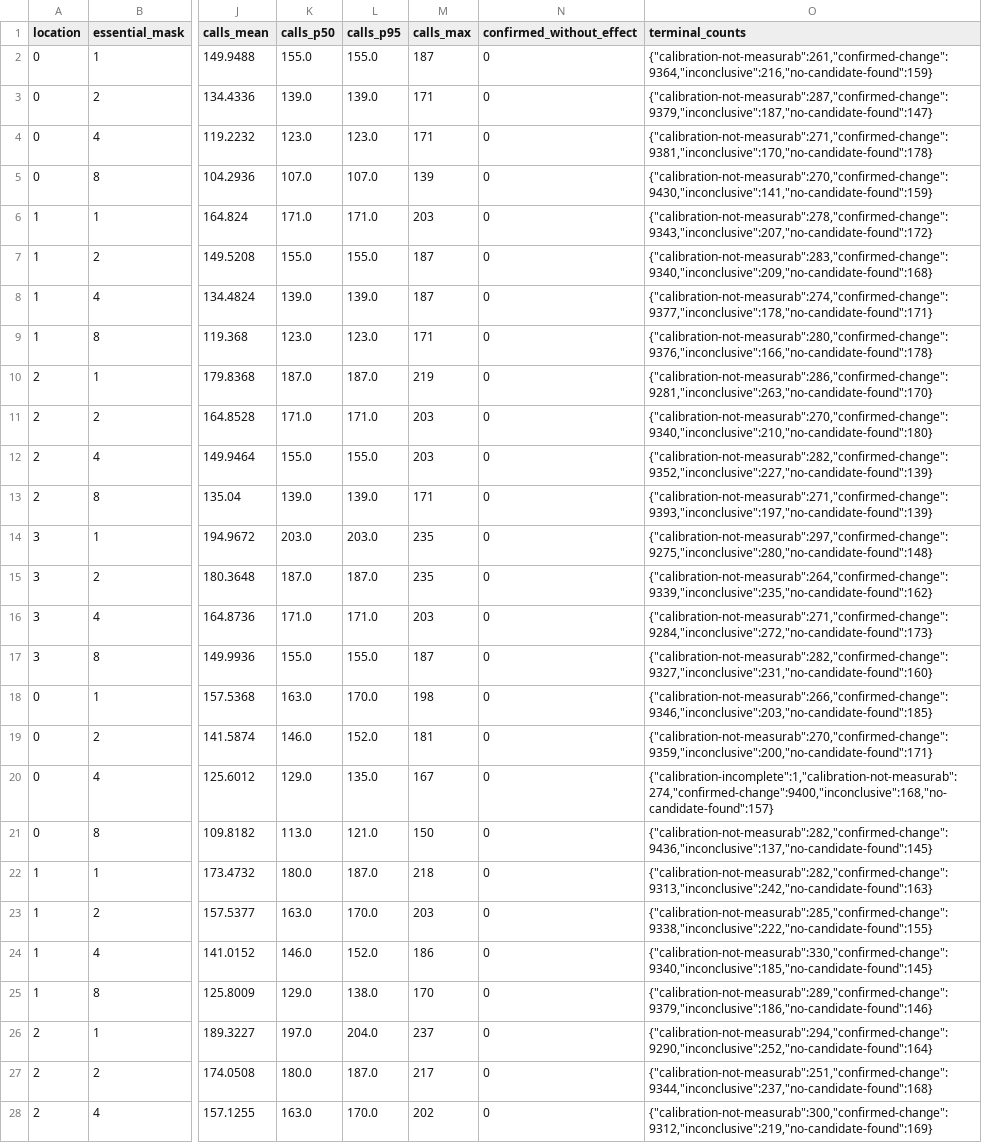
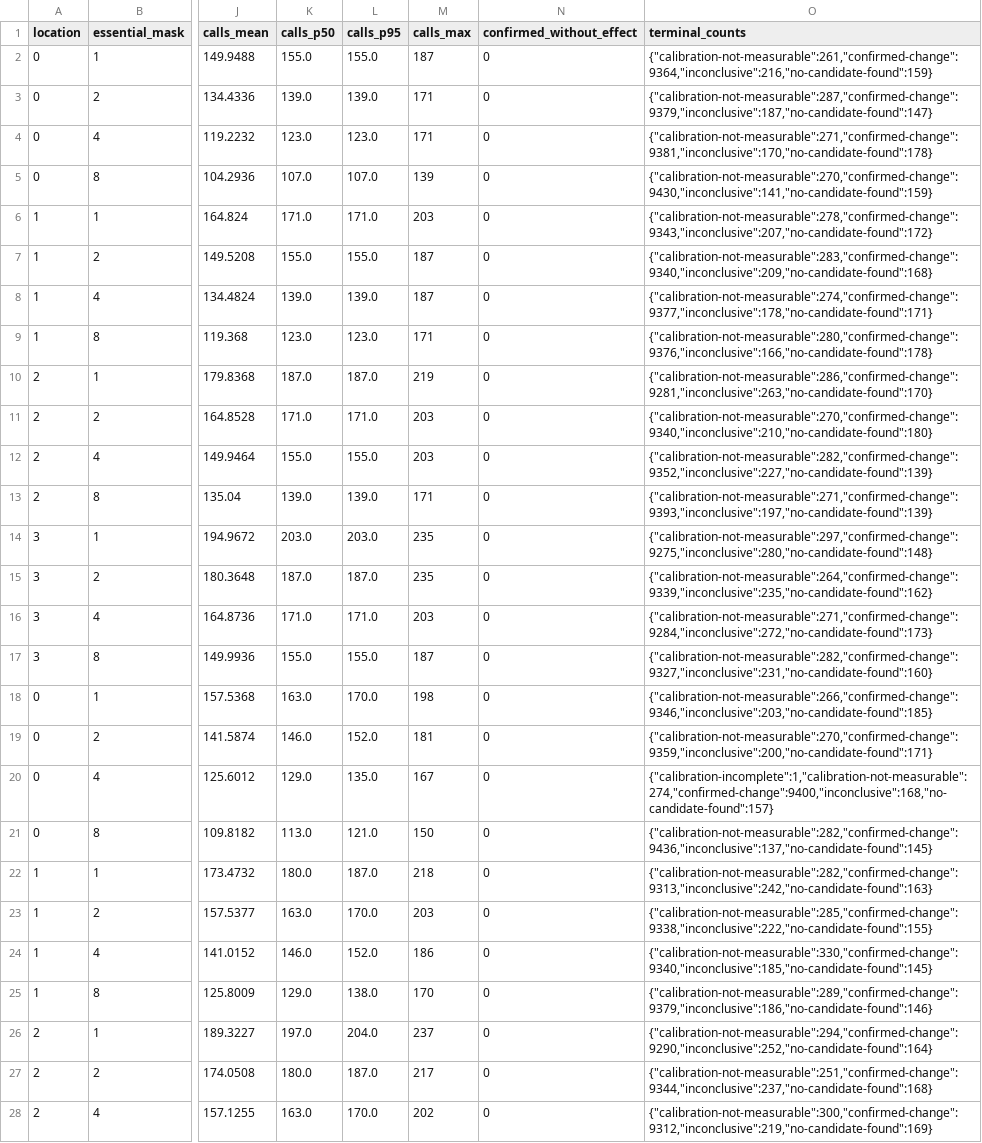
Before and after one commit to eberkut/ithrl, a CSV file: research/fuzzing/selected-cells.csv, drawn as a sheet; only a part is shown, gaps mark what is left out; the diff covers the shown part only; the diff names each change by its address in the sheet, - before the commit and + after, or states it on an @@ line.

Commit message:
fix(research): correct outcome labels and clarify documentation

```diff
--- a/research/fuzzing/selected-cells.csv
+++ b/research/fuzzing/selected-cells.csv
-O2 (terminal_counts): {"calibration-not-measurab":261,"confirmed-change":9364,"inconclusive":216,"no-candidate-found":159}
+O2 (terminal_counts): {"calibration-not-measurable":261,"confirmed-change":9364,"inconclusive":216,"no-candidate-found":159}
-O3 (terminal_counts): {"calibration-not-measurab":287,"confirmed-change":9379,"inconclusive":187,"no-candidate-found":147}
+O3 (terminal_counts): {"calibration-not-measurable":287,"confirmed-change":9379,"inconclusive":187,"no-candidate-found":147}
-O4 (terminal_counts): {"calibration-not-measurab":271,"confirmed-change":9381,"inconclusive":170,"no-candidate-found":178}
+O4 (terminal_counts): {"calibration-not-measurable":271,"confirmed-change":9381,"inconclusive":170,"no-candidate-found":178}
-O5 (terminal_counts): {"calibration-not-measurab":270,"confirmed-change":9430,"inconclusive":141,"no-candidate-found":159}
+O5 (terminal_counts): {"calibration-not-measurable":270,"confirmed-change":9430,"inconclusive":141,"no-candidate-found":159}
-O6 (terminal_counts): {"calibration-not-measurab":278,"confirmed-change":9343,"inconclusive":207,"no-candidate-found":172}
+O6 (terminal_counts): {"calibration-not-measurable":278,"confirmed-change":9343,"inconclusive":207,"no-candidate-found":172}
-O7 (terminal_counts): {"calibration-not-measurab":283,"confirmed-change":9340,"inconclusive":209,"no-candidate-found":168}
+O7 (terminal_counts): {"calibration-not-measurable":283,"confirmed-change":9340,"inconclusive":209,"no-candidate-found":168}
-O8 (terminal_counts): {"calibration-not-measurab":274,"confirmed-change":9377,"inconclusive":178,"no-candidate-found":171}
+O8 (terminal_counts): {"calibration-not-measurable":274,"confirmed-change":9377,"inconclusive":178,"no-candidate-found":171}
-O9 (terminal_counts): {"calibration-not-measurab":280,"confirmed-change":9376,"inconclusive":166,"no-candidate-found":178}
+O9 (terminal_counts): {"calibration-not-measurable":280,"confirmed-change":9376,"inconclusive":166,"no-candidate-found":178}
-O10 (terminal_counts): {"calibration-not-measurab":286,"confirmed-change":9281,"inconclusive":263,"no-candidate-found":170}
+O10 (terminal_counts): {"calibration-not-measurable":286,"confirmed-change":9281,"inconclusive":263,"no-candidate-found":170}
-O11 (terminal_counts): {"calibration-not-measurab":270,"confirmed-change":9340,"inconclusive":210,"no-candidate-found":180}
+O11 (terminal_counts): {"calibration-not-measurable":270,"confirmed-change":9340,"inconclusive":210,"no-candidate-found":180}
-O12 (terminal_counts): {"calibration-not-measurab":282,"confirmed-change":9352,"inconclusive":227,"no-candidate-found":139}
+O12 (terminal_counts): {"calibration-not-measurable":282,"confirmed-change":9352,"inconclusive":227,"no-candidate-found":139}
-O13 (terminal_counts): {"calibration-not-measurab":271,"confirmed-change":9393,"inconclusive":197,"no-candidate-found":139}
+O13 (terminal_counts): {"calibration-not-measurable":271,"confirmed-change":9393,"inconclusive":197,"no-candidate-found":139}
-O14 (terminal_counts): {"calibration-not-measurab":297,"confirmed-change":9275,"inconclusive":280,"no-candidate-found":148}
+O14 (terminal_counts): {"calibration-not-measurable":297,"confirmed-change":9275,"inconclusive":280,"no-candidate-found":148}
-O15 (terminal_counts): {"calibration-not-measurab":264,"confirmed-change":9339,"inconclusive":235,"no-candidate-found":162}
+O15 (terminal_counts): {"calibration-not-measurable":264,"confirmed-change":9339,"inconclusive":235,"no-candidate-found":162}
-O16 (terminal_counts): {"calibration-not-measurab":271,"confirmed-change":9284,"inconclusive":272,"no-candidate-found":173}
+O16 (terminal_counts): {"calibration-not-measurable":271,"confirmed-change":9284,"inconclusive":272,"no-candidate-found":173}
-O17 (terminal_counts): {"calibration-not-measurab":282,"confirmed-change":9327,"inconclusive":231,"no-candidate-found":160}
+O17 (terminal_counts): {"calibration-not-measurable":282,"confirmed-change":9327,"inconclusive":231,"no-candidate-found":160}
-O18 (terminal_counts): {"calibration-not-measurab":266,"confirmed-change":9346,"inconclusive":203,"no-candidate-found":185}
+O18 (terminal_counts): {"calibration-not-measurable":266,"confirmed-change":9346,"inconclusive":203,"no-candidate-found":185}
-O19 (terminal_counts): {"calibration-not-measurab":270,"confirmed-change":9359,"inconclusive":200,"no-candidate-found":171}
+O19 (terminal_counts): {"calibration-not-measurable":270,"confirmed-change":9359,"inconclusive":200,"no-candidate-found":171}
-O20 (terminal_counts): {"calibration-incomplete":1,"calibration-not-measurab":274,"confirmed-change":9400,"inconclusive":168,"no-candidate-found":157}
+O20 (terminal_counts): {"calibration-incomplete":1,"calibration-not-measurable":274,"confirmed-change":9400,"inconclusive":168,"no-candidate-found":157}
-O21 (terminal_counts): {"calibration-not-measurab":282,"confirmed-change":9436,"inconclusive":137,"no-candidate-found":145}
+O21 (terminal_counts): {"calibration-not-measurable":282,"confirmed-change":9436,"inconclusive":137,"no-candidate-found":145}
-O22 (terminal_counts): {"calibration-not-measurab":282,"confirmed-change":9313,"inconclusive":242,"no-candidate-found":163}
+O22 (terminal_counts): {"calibration-not-measurable":282,"confirmed-change":9313,"inconclusive":242,"no-candidate-found":163}
-O23 (terminal_counts): {"calibration-not-measurab":285,"confirmed-change":9338,"inconclusive":222,"no-candidate-found":155}
+O23 (terminal_counts): {"calibration-not-measurable":285,"confirmed-change":9338,"inconclusive":222,"no-candidate-found":155}
-O24 (terminal_counts): {"calibration-not-measurab":330,"confirmed-change":9340,"inconclusive":185,"no-candidate-found":145}
+O24 (terminal_counts): {"calibration-not-measurable":330,"confirmed-change":9340,"inconclusive":185,"no-candidate-found":145}
-O25 (terminal_counts): {"calibration-not-measurab":289,"confirmed-change":9379,"inconclusive":186,"no-candidate-found":146}
+O25 (terminal_counts): {"calibration-not-measurable":289,"confirmed-change":9379,"inconclusive":186,"no-candidate-found":146}
-O26 (terminal_counts): {"calibration-not-measurab":294,"confirmed-change":9290,"inconclusive":252,"no-candidate-found":164}
+O26 (terminal_counts): {"calibration-not-measurable":294,"confirmed-change":9290,"inconclusive":252,"no-candidate-found":164}
-O27 (terminal_counts): {"calibration-not-measurab":251,"confirmed-change":9344,"inconclusive":237,"no-candidate-found":168}
+O27 (terminal_counts): {"calibration-not-measurable":251,"confirmed-change":9344,"inconclusive":237,"no-candidate-found":168}
-O28 (terminal_counts): {"calibration-not-measurab":300,"confirmed-change":9312,"inconclusive":219,"no-candidate-found":169}
+O28 (terminal_counts): {"calibration-not-measurable":300,"confirmed-change":9312,"inconclusive":219,"no-candidate-found":169}
```
Also changed, not shown: 37 edited cells elsewhere in this file, 6 other files.
